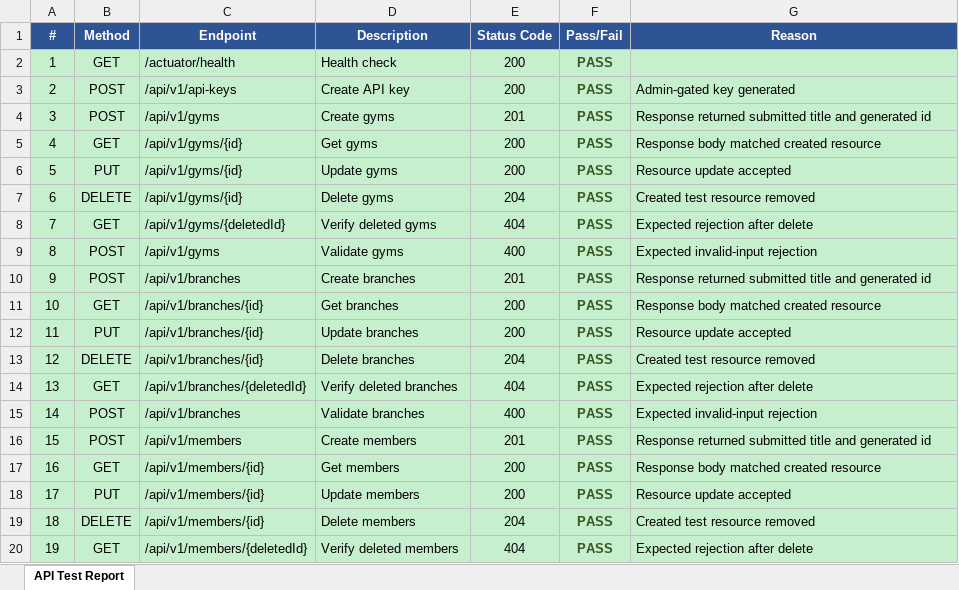
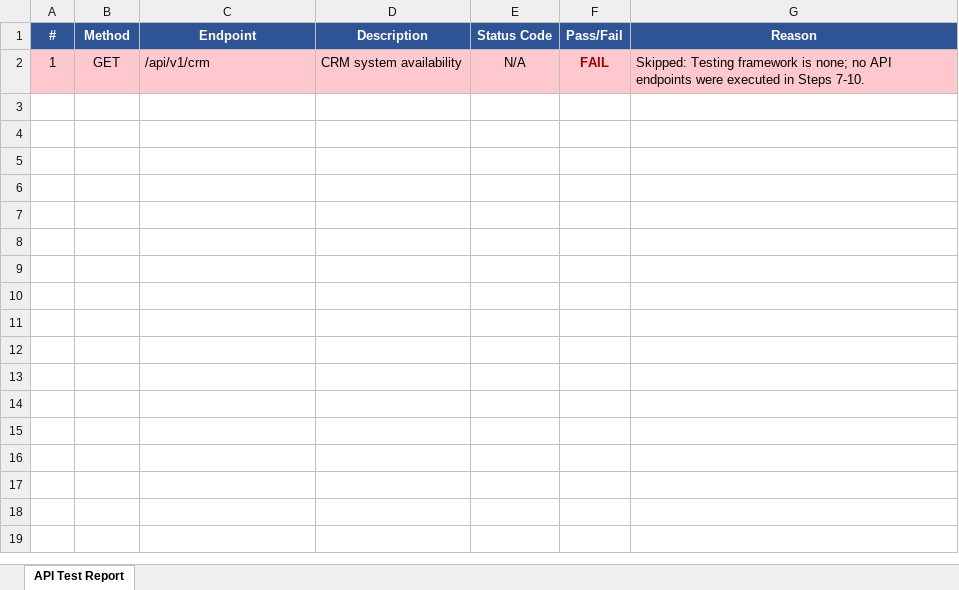
Before and after one commit to anuragsingh0712/Java-Spring-Boot-Gradle-PostgreSQL-API-Key, an Excel workbook: api_test_report.xlsx, sheet API Test Report, drawn as a sheet; only a part is shown; values as stored, in another font and other column widths than the file's, no borders; the diff covers the shown part only; the diff names each change by its address in the sheet, - before the commit and + after, or states it on an @@ line.

```diff
--- a/api_test_report.xlsx (sheet API Test Report)
+++ b/api_test_report.xlsx (sheet API Test Report)
-A2:G2 fill: #C6EFCE
+A2:G2 fill: #FFC7CE
-C2 (Endpoint): /actuator/health
+C2 (Endpoint): /api/v1/crm
-D2 (Description): Health check
+D2 (Description): CRM system availability
-E2 (Status Code): 200
+E2 (Status Code): N/A
-F2 (Pass/Fail): PASS
+F2 (Pass/Fail): FAIL
-F2 text colour: #375623
+F2 text colour: #9C0006
-G2 (Reason): (empty)
+G2 (Reason): Skipped: Testing framework is none; no API endpoints were executed in Steps 7-10.
-row 3: 2 | POST | /api/v1/api-keys | Create API key | 200 | PASS | Admin-gated key generated
-row 4: 3 | POST | /api/v1/gyms | Create gyms | 201 | PASS | Response returned submitted title and generated id
-row 5: 4 | GET | /api/v1/gyms/{id} | Get gyms | 200 | PASS | Response body matched created resource
-row 6: 5 | PUT | /api/v1/gyms/{id} | Update gyms | 200 | PASS | Resource update accepted
-row 7: 6 | DELETE | /api/v1/gyms/{id} | Delete gyms | 204 | PASS | Created test resource removed
-row 8: 7 | GET | /api/v1/gyms/{deletedId} | Verify deleted gyms | 404 | PASS | Expected rejection after delete
-row 9: 8 | POST | /api/v1/gyms | Validate gyms | 400 | PASS | Expected invalid-input rejection
-row 10: 9 | POST | /api/v1/branches | Create branches | 201 | PASS | Response returned submitted title and generated id
-row 11: 10 | GET | /api/v1/branches/{id} | Get branches | 200 | PASS | Response body matched created resource
-row 12: 11 | PUT | /api/v1/branches/{id} | Update branches | 200 | PASS | Resource update accepted
-row 13: 12 | DELETE | /api/v1/branches/{id} | Delete branches | 204 | PASS | Created test resource removed
-row 14: 13 | GET | /api/v1/branches/{deletedId} | Verify deleted branches | 404 | PASS | Expected rejection after delete
-row 15: 14 | POST | /api/v1/branches | Validate branches | 400 | PASS | Expected invalid-input rejection
-row 16: 15 | POST | /api/v1/members | Create members | 201 | PASS | Response returned submitted title and generated id
-row 17: 16 | GET | /api/v1/members/{id} | Get members | 200 | PASS | Response body matched created resource
-row 18: 17 | PUT | /api/v1/members/{id} | Update members | 200 | PASS | Resource update accepted
-row 19: 18 | DELETE | /api/v1/members/{id} | Delete members | 204 | PASS | Created test resource removed
-row 20: 19 | GET | /api/v1/members/{deletedId} | Verify deleted members | 404 | PASS | Expected rejection after delete
```
Also changed, not shown: 43 removed rows elsewhere in this sheet, 1 other file.
